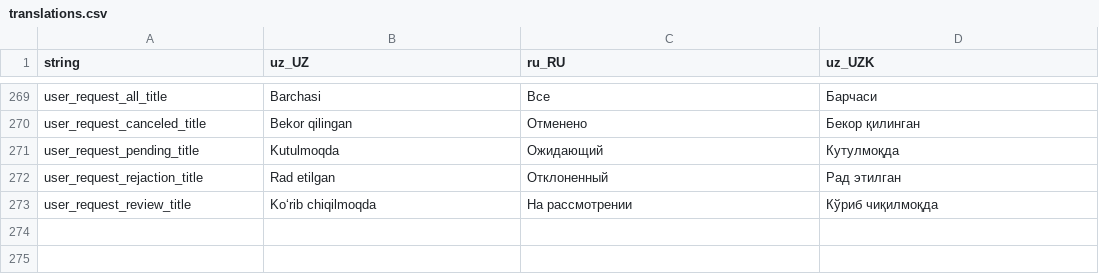
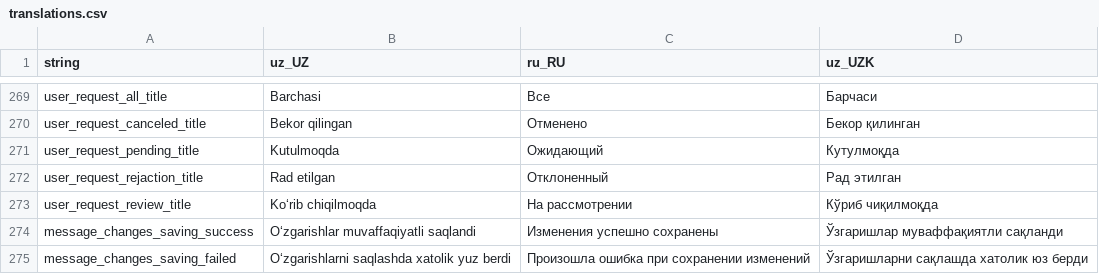
Before and after one commit to Hikmatullohprogramist/El-xizmati, a CSV file: assets/localization/translations.csv, drawn as a sheet; only a part is shown, gaps mark what is left out.

```diff
--- a/assets/localization/translations.csv
+++ b/assets/localization/translations.csv
@@ -273 +273,3 @@ user_request_rejaction_title,Rad etilgan,Отклоненный,Рад этил
 user_request_review_title,Ko‘rib chiqilmoqda,На рассмотрении,Кўриб чиқилмоқда
+message_changes_saving_success,O‘zgarishlar muvaffaqiyatli saqlandi,Изменения успешно сохранены,Ўзгаришлар муваффақиятли сақланди
+message_changes_saving_failed,O‘zgarishlarni saqlashda xatolik yuz berdi,Произошла ошибка при сохранении изменений,Ўзгаришларни сақлашда хатолик юз берди
```
Also changed, not shown: 4 other files.
